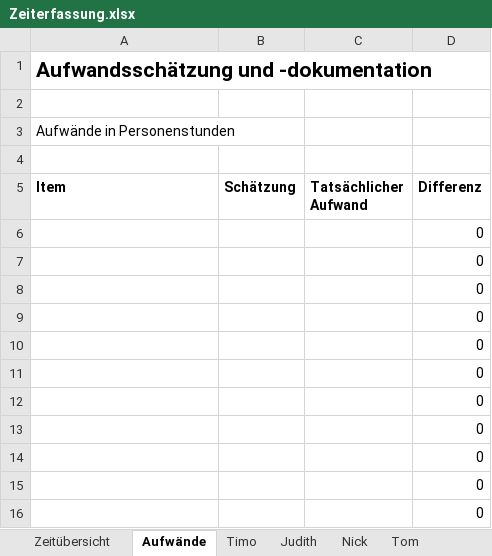
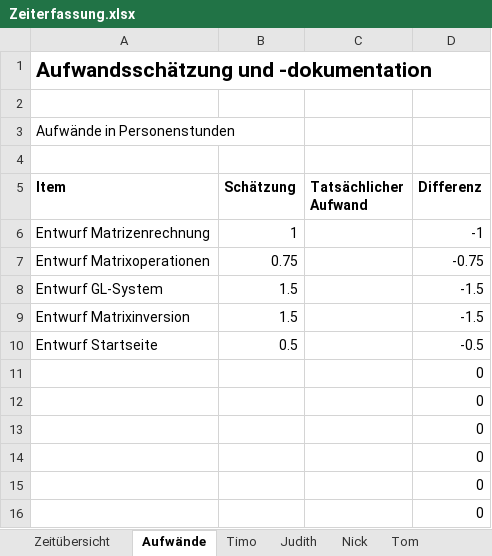
Before and after one commit to finitearth/Gaussian-Elimination-GUI, an Excel workbook: project-management/Zeiterfassung.xlsx, sheet Aufwände, drawn as a sheet; only a part is shown; values as stored, in another font and other column widths than the file's, no borders; removed rows and columns are numbered as before the commit, all else as after; the diff names each change by its address in the sheet, - before the commit and + after, or states it on an @@ line.

```diff
--- a/project-management/Zeiterfassung.xlsx (sheet Aufwände)
+++ b/project-management/Zeiterfassung.xlsx (sheet Aufwände)
-row 6:  |  |  | 0
-row 7:  |  |  | 0
-row 8:  |  |  | 0
-row 9:  |  |  | 0
-row 10:  |  |  | 0
+row 6: Entwurf Matrizenrechnung | 1 |  | -1
+row 7: Entwurf Matrixoperationen | 0.75 |  | -0.75
+row 8: Entwurf GL-System | 1.5 |  | -1.5
+row 9: Entwurf Matrixinversion | 1.5 |  | -1.5
+row 10: Entwurf Startseite | 0.5 |  | -0.5
```
Also changed, not shown: sheet Nick, sheet Tom, sheet Timo, sheet Judith, sheet Zeitübersicht.
